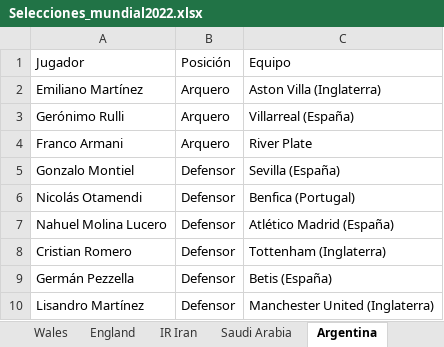
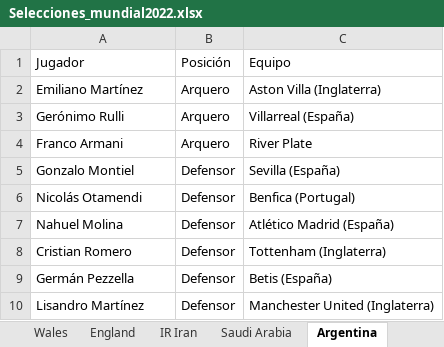
Before and after one commit to lromeror/Group_Slytheryn, an Excel workbook: DASHBOARD/assets/datas/Selecciones_mundial2022.xlsx, sheet Argentina, drawn as a sheet; only a part is shown; values as stored, in another font and other column widths than the file's, no borders; the diff names each change by its address in the sheet, - before the commit and + after, or states it on an @@ line.

```diff
--- a/DASHBOARD/assets/datas/Selecciones_mundial2022.xlsx (sheet Argentina)
+++ b/DASHBOARD/assets/datas/Selecciones_mundial2022.xlsx (sheet Argentina)
-A7: Nahuel Molina Lucero
+A7: Nahuel Molina
```
Also changed, not shown: 6 other files.
